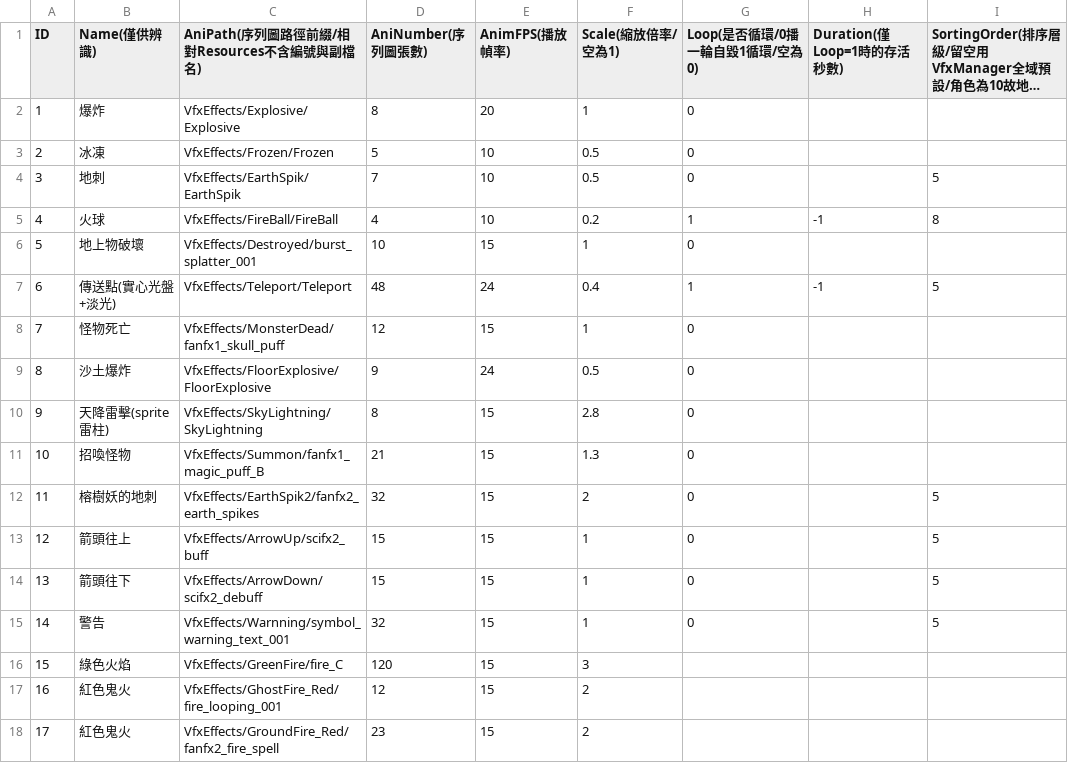
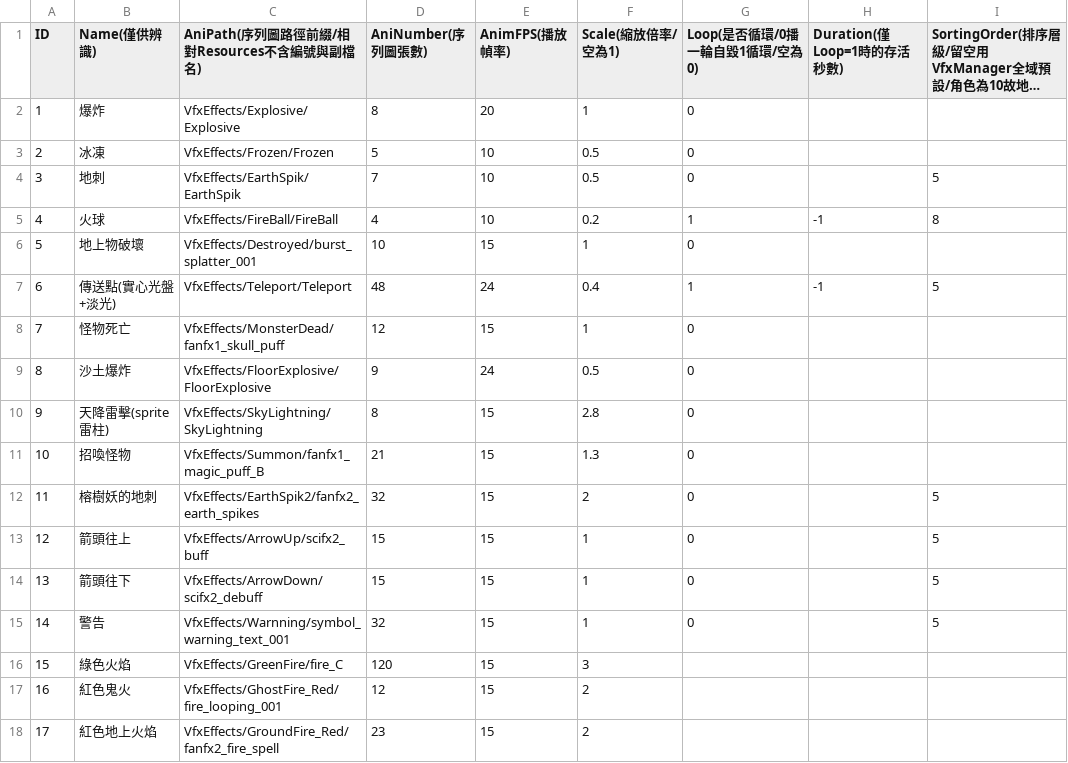
Before and after one commit to sorrowslee/DipanProj, a CSV file: DipanProj_Main/Assets/Data/VfxTable.csv, drawn as a sheet; long unchanged cells end in …; the diff names each change by its address in the sheet, - before the commit and + after, or states it on an @@ line.

```diff
--- a/DipanProj_Main/Assets/Data/VfxTable.csv
+++ b/DipanProj_Main/Assets/Data/VfxTable.csv
-B18 (Name(僅供辨識)): 紅色鬼火
+B18 (Name(僅供辨識)): 紅色地上火焰
```
Also changed, not shown: 44 other files.
